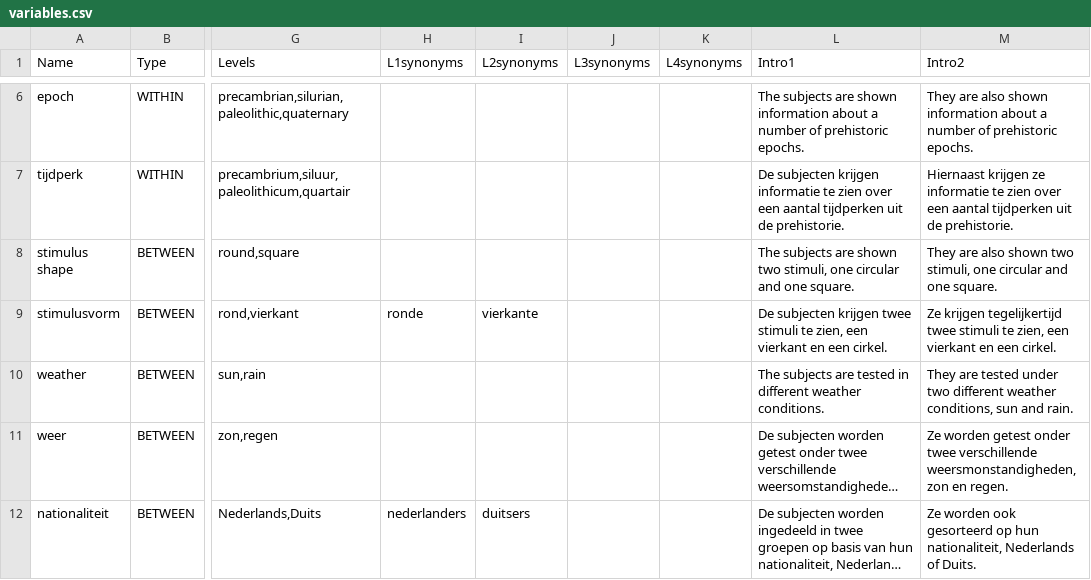
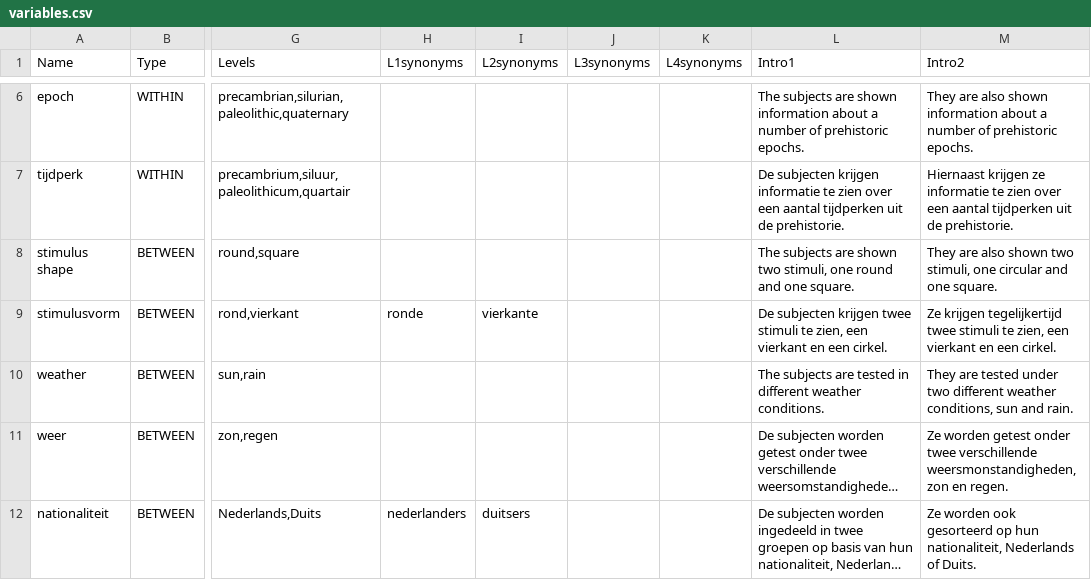
Before and after one commit to JulesEllis/ComeniusPrototype, a CSV file: ComeniusPrototype/app/code/variables.csv, drawn as a sheet; only a part is shown, gaps mark what is left out; long unchanged cells end in …; the diff names each change by its address in the sheet, - before the commit and + after, or states it on an @@ line.

```diff
--- a/ComeniusPrototype/app/code/variables.csv
+++ b/ComeniusPrototype/app/code/variables.csv
-L8 (Intro1): …stimuli, one circular and one…
+L8 (Intro1): …stimuli, one round and one…
```
Also changed, not shown: ComeniusPrototype/app/code/texts.csv, 10 other files.
